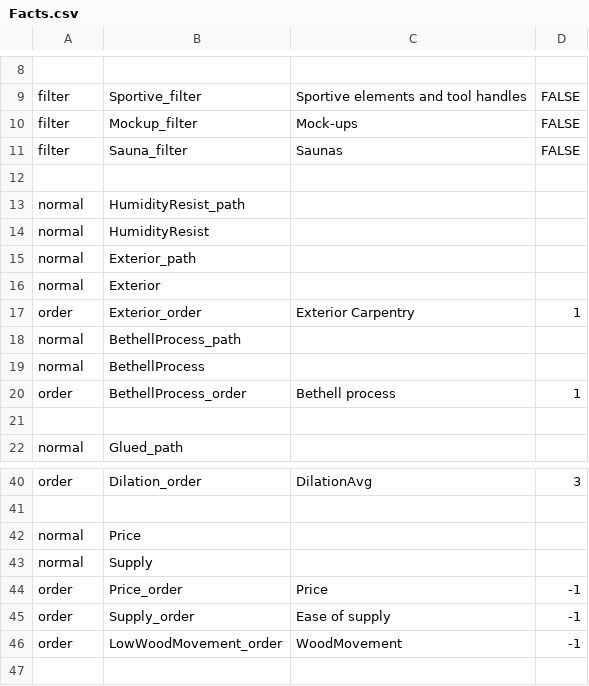
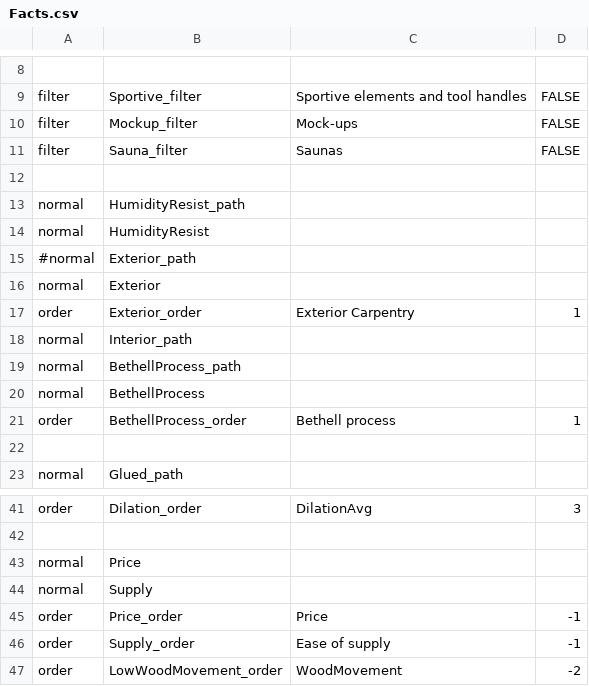
Before and after one commit to frank/oxylus, a CSV file: source/Facts.csv, drawn as a sheet; only a part is shown, gaps mark what is left out.

Commit message:
Rules and facts

```diff
--- a/source/Facts.csv
+++ b/source/Facts.csv
@@ -14,5 +14,6 @@ normal,HumidityResist_path
 normal,HumidityResist
-normal,Exterior_path
+#normal,Exterior_path
 normal,Exterior
 order,Exterior_order,Exterior Carpentry,1
+normal,Interior_path
 normal,BethellProcess_path
@@ -45,2 +46,2 @@ order,Price_order,Price,-1
 order,Supply_order,Ease of supply,-1
-order,LowWoodMovement_order,WoodMovement,-1
+order,LowWoodMovement_order,WoodMovement,-2
```
Also changed, not shown: source/Rules.csv.
